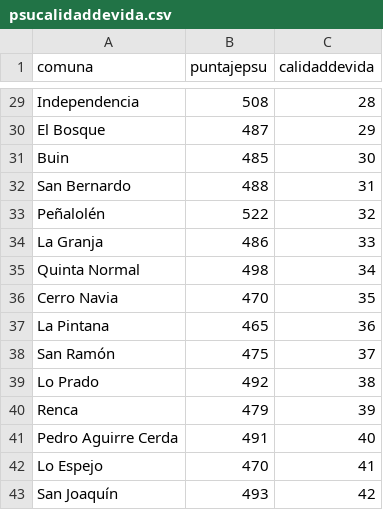
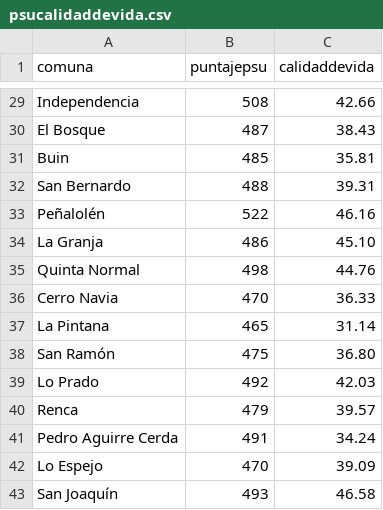
Before and after one commit to luissalazarfigueroa/Evaluacion2, a CSV file: psucalidaddevida.csv, drawn as a sheet; only a part is shown, gaps mark what is left out; the diff covers the shown part only; the diff names each change by its address in the sheet, - before the commit and + after, or states it on an @@ line.

```diff
--- a/psucalidaddevida.csv
+++ b/psucalidaddevida.csv
-C29 (calidaddevida): 28
+C29 (calidaddevida): 42.66
-C30 (calidaddevida): 29
+C30 (calidaddevida): 38.43
-C31 (calidaddevida): 30
+C31 (calidaddevida): 35.81
-C32 (calidaddevida): 31
+C32 (calidaddevida): 39.31
-C33 (calidaddevida): 32
+C33 (calidaddevida): 46.16
-C34 (calidaddevida): 33
+C34 (calidaddevida): 45.10
-C35 (calidaddevida): 34
+C35 (calidaddevida): 44.76
-C36 (calidaddevida): 35
+C36 (calidaddevida): 36.33
-C37 (calidaddevida): 36
+C37 (calidaddevida): 31.14
-C38 (calidaddevida): 37
+C38 (calidaddevida): 36.80
-C39 (calidaddevida): 38
+C39 (calidaddevida): 42.03
-C40 (calidaddevida): 39
+C40 (calidaddevida): 39.57
-C41 (calidaddevida): 40
+C41 (calidaddevida): 34.24
-C42 (calidaddevida): 41
+C42 (calidaddevida): 39.09
-C43 (calidaddevida): 42
+C43 (calidaddevida): 46.58
```
Also changed, not shown: 27 edited cells elsewhere in this file.
